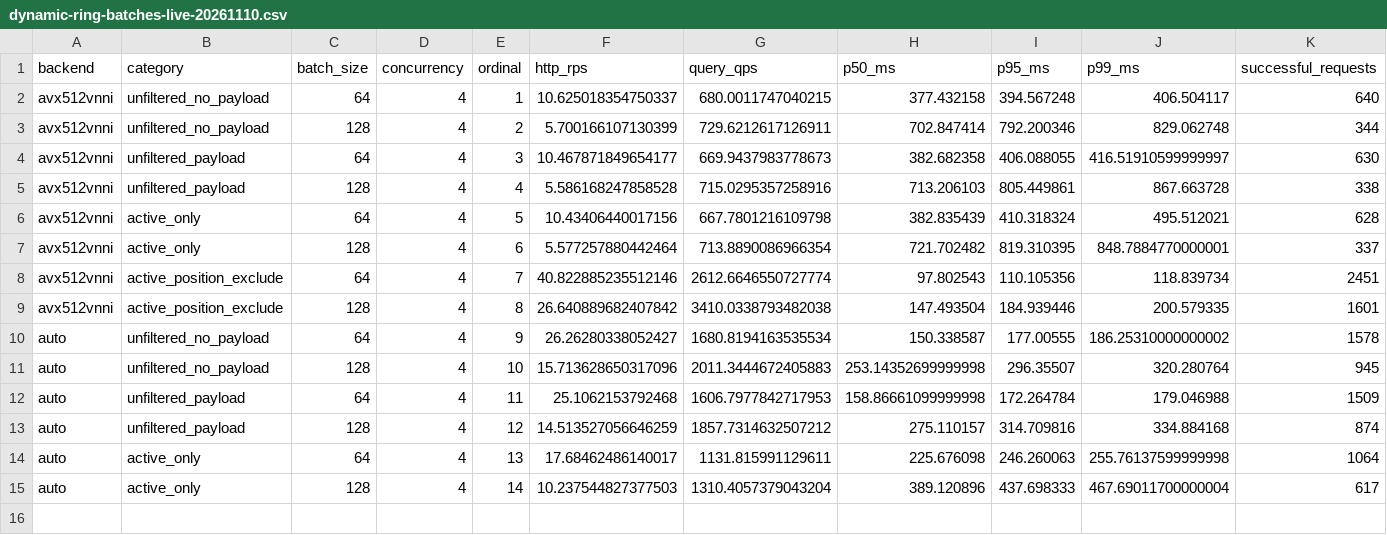
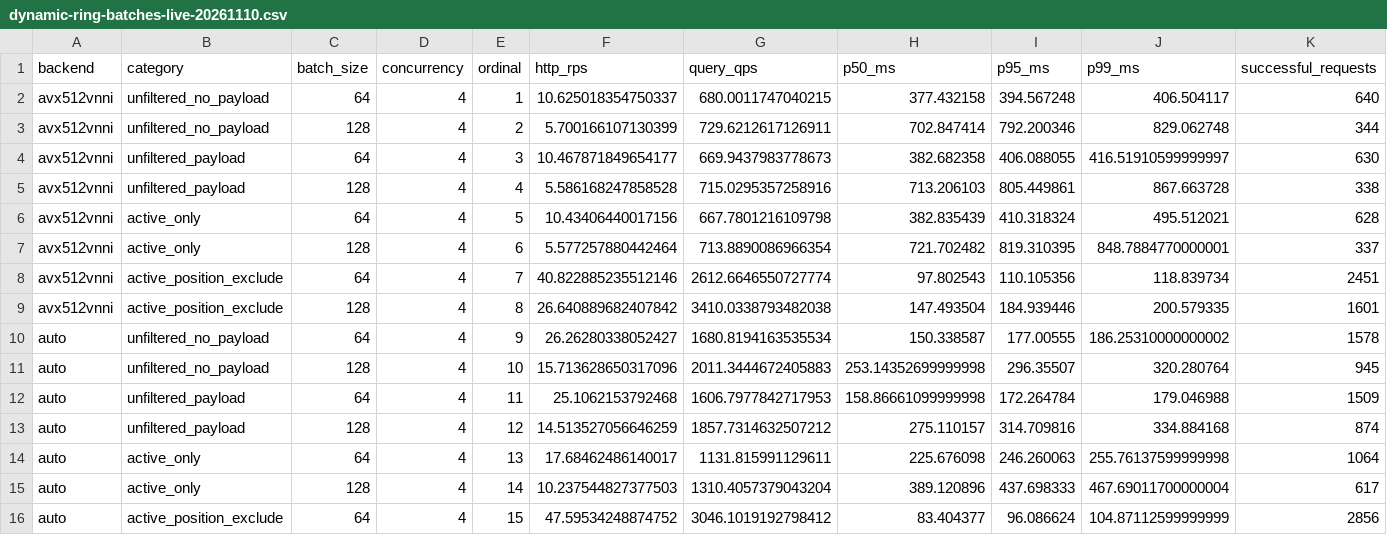
Before and after one commit to nicabreon/qdrant-veortex-releases, a CSV file: benchmarks/dynamic-ring-batches-live-20261110.csv, drawn as a sheet; only a part is shown; rows hold the shown columns only; the diff names each change by its address in the sheet, - before the commit and + after, or states it on an @@ line.

Commit message:
Update dynamic-ring progress: 15/16 rows

```diff
--- a/benchmarks/dynamic-ring-batches-live-20261110.csv
+++ b/benchmarks/dynamic-ring-batches-live-20261110.csv
+row 16: auto | active_position_exclude | 64 | 4 | 15 | 47.59534248874752 | 3046.1019192798412 | 83.404377 | 96.086624 | 104.87112599999999 | 2856
```
Also changed, not shown: 2 other files.
